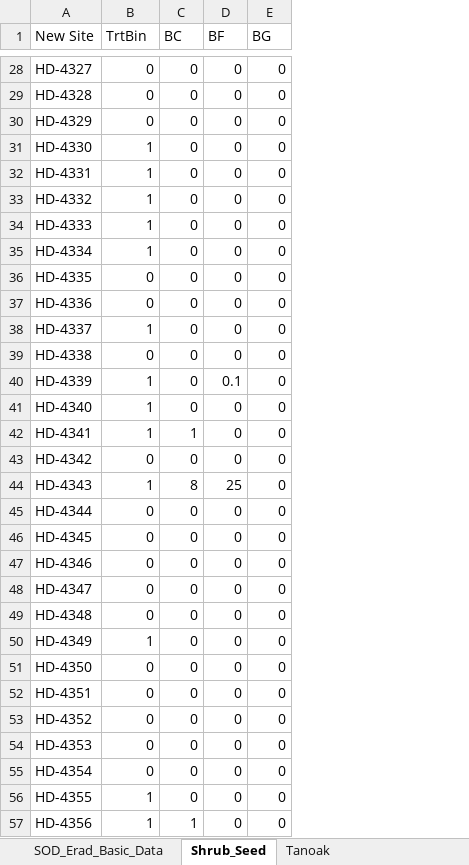
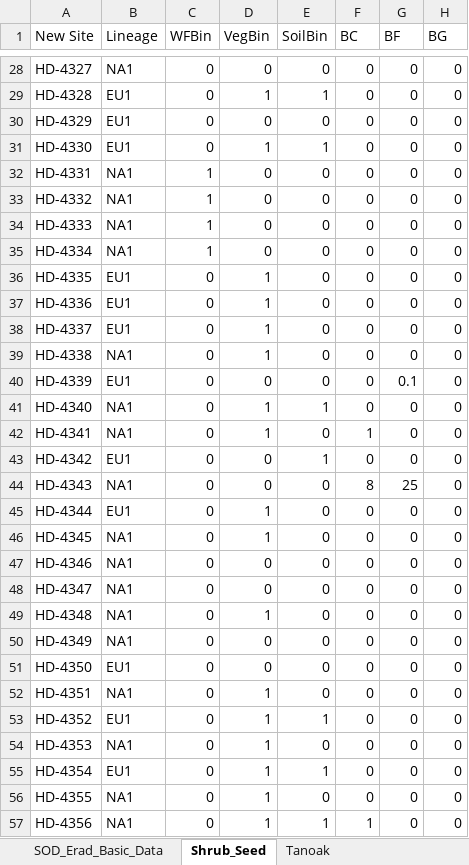
Before and after one commit to HazelDaniels/SOD_PhD, an Excel workbook: Ch1_MgmtEffectiveness/BasicData.xlsx, sheet Shrub_Seed, drawn as a sheet; only a part is shown, gaps mark what is left out; values as stored, in another font and other column widths than the file's, no borders; addresses are those after the commit; the diff covers the shown part only; the diff names each change by its address in the sheet, - before the commit and + after, or states it on an @@ line.

```diff
--- a/Ch1_MgmtEffectiveness/BasicData.xlsx (sheet Shrub_Seed)
+++ b/Ch1_MgmtEffectiveness/BasicData.xlsx (sheet Shrub_Seed)
+column B (Lineage), rows 28-57: NA1 | EU1 | EU1 | EU1 | NA1 | NA1 | NA1 | NA1 | EU1 | EU1 | EU1 | NA1 | EU1 | NA1 | NA1 | EU1 | NA1 | EU1 | NA1 | NA1 | NA1 | NA1 | NA1 | EU1 | NA1 | EU1 | NA1 | EU1 | NA1 | NA1
+column C (WFBin), rows 28-57: 0 | 0 | 0 | 0 | 1 | 1 | 1 | 1 | 0 | 0 | 0 | 0 | 0 | 0 | 0 | 0 | 0 | 0 | 0 | 0 | 0 | 0 | 0 | 0 | 0 | 0 | 0 | 0 | 0 | 0
+column E (SoilBin), rows 28-57: 0 | 1 | 0 | 1 | 0 | 0 | 0 | 0 | 0 | 0 | 0 | 0 | 0 | 1 | 0 | 1 | 0 | 0 | 0 | 0 | 0 | 0 | 0 | 0 | 0 | 1 | 0 | 1 | 0 | 1
-D1: TrtBin
+D1: VegBin
-D29 (VegBin): 0
+D29 (VegBin): 1
-D32:D35 (VegBin): 1
+D32:D35 (VegBin): 0
-D36:D37 (VegBin): 0
+D36:D37 (VegBin): 1
-D39 (VegBin): 0
+D39 (VegBin): 1
-D40 (VegBin): 1
+D40 (VegBin): 0
-D44 (VegBin): 1
+D44 (VegBin): 0
-D45:D46 (VegBin): 0
+D45:D46 (VegBin): 1
-D49 (VegBin): 0
+D49 (VegBin): 1
-D50 (VegBin): 1
+D50 (VegBin): 0
-D52:D55 (VegBin): 0
+D52:D55 (VegBin): 1
```
Also changed, not shown: 51 edited cells elsewhere in this sheet, sheet SOD_Erad_Basic_Data, 1 other file.
